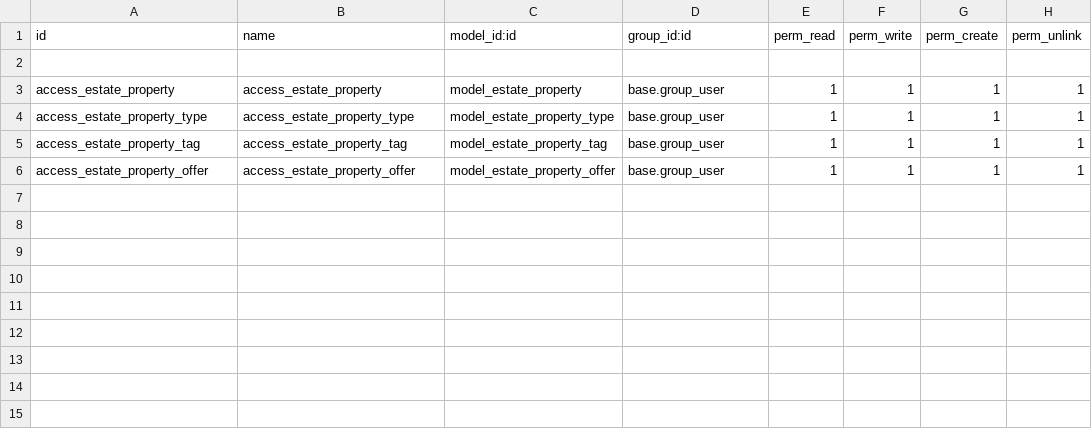
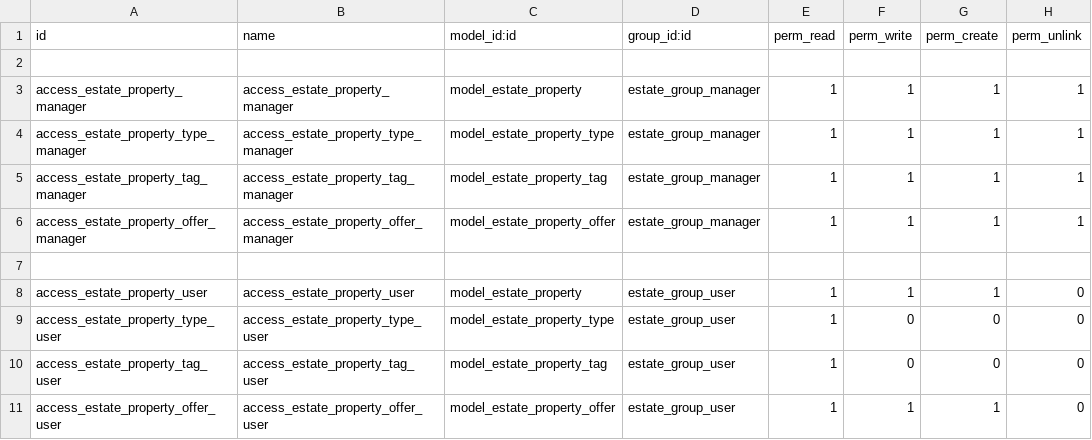
Before and after one commit to odoo-dev/tutorials, a CSV file: estate/security/ir.model.access.csv, drawn as a sheet.

Commit message:
[IMP] estate: Enhance data management and implement security measures
Defined master data for property types and created demo properties with offers.
Implemented demo data validation and new property features with One2many fields.
Explored CSV/XML data declaration and optimized data handling using Odoo ORM.
Created user roles and configured access rights for agents and managers.
Established record rules for exclusive properties and multi-company support.
Streamlined agent UI while ensuring property management capabilities without excess access.

```diff
--- a/estate/security/ir.model.access.csv
+++ b/estate/security/ir.model.access.csv
@@ -2,5 +2,10 @@ id,name,model_id:id,group_id:id,perm_read,perm_write,perm_create,perm_unlink
 
-access_estate_property,access_estate_property,model_estate_property,base.group_user,1,1,1,1
-access_estate_property_type,access_estate_property_type,model_estate_property_type,base.group_user,1,1,1,1
-access_estate_property_tag,access_estate_property_tag,model_estate_property_tag,base.group_user,1,1,1,1
-access_estate_property_offer,access_estate_property_offer,model_estate_property_offer,base.group_user,1,1,1,1
+access_estate_property_manager,access_estate_property_manager,model_estate_property,estate_group_manager,1,1,1,1
+access_estate_property_type_manager,access_estate_property_type_manager,model_estate_property_type,estate_group_manager,1,1,1,1
+access_estate_property_tag_manager,access_estate_property_tag_manager,model_estate_property_tag,estate_group_manager,1,1,1,1
+access_estate_property_offer_manager,access_estate_property_offer_manager,model_estate_property_offer,estate_group_manager,1,1,1,1
+
+access_estate_property_user,access_estate_property_user,model_estate_property,estate_group_user,1,1,1,0
+access_estate_property_type_user,access_estate_property_type_user,model_estate_property_type,estate_group_user,1,0,0,0
+access_estate_property_tag_user,access_estate_property_tag_user,model_estate_property_tag,estate_group_user,1,0,0,0
+access_estate_property_offer_user,access_estate_property_offer_user,model_estate_property_offer,estate_group_user,1,1,1,0
```
Also changed, not shown: 8 other files.
